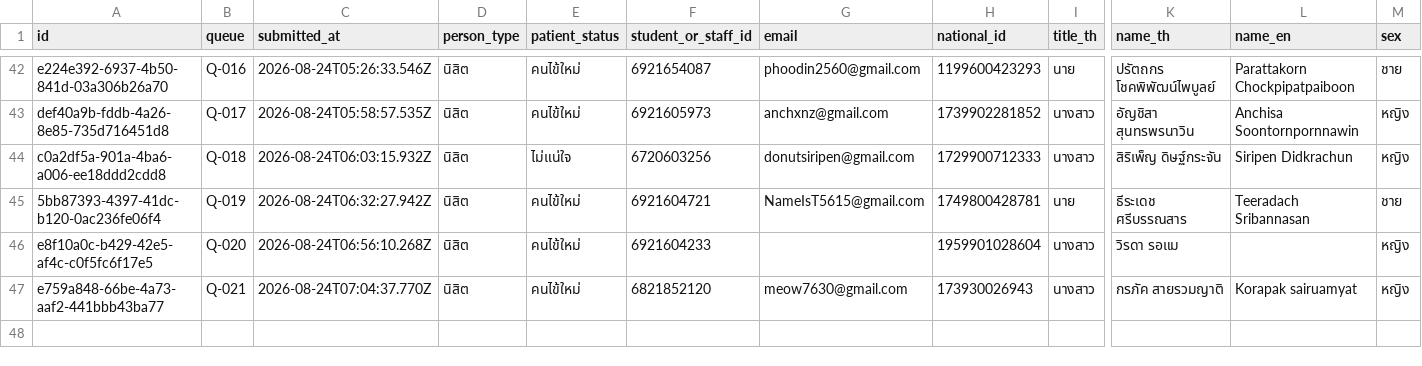
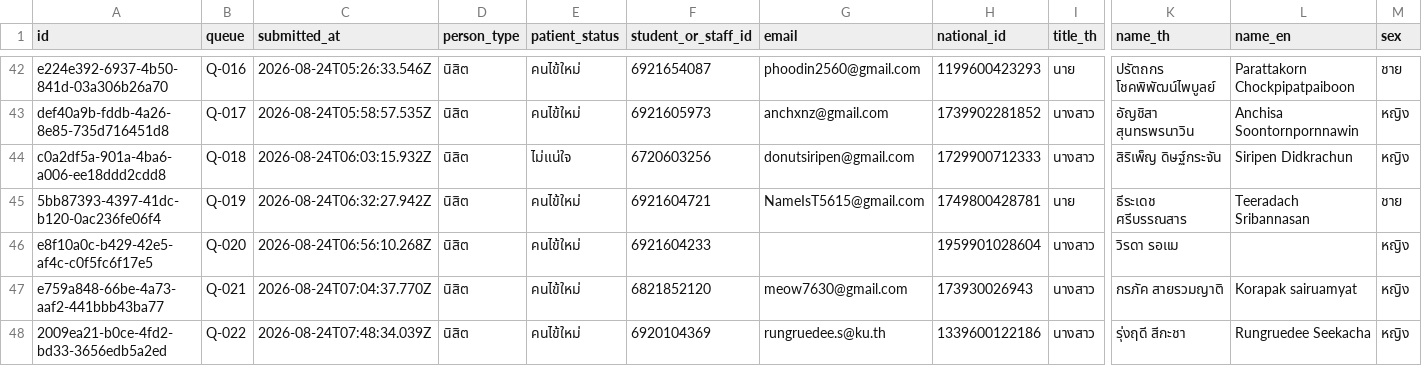
Before and after one commit to PythonianSt/Register2, a CSV file: data/registrations.csv, drawn as a sheet; only a part is shown, gaps mark what is left out; rows hold the shown columns only; the diff names each change by its address in the sheet, - before the commit and + after, or states it on an @@ line.

Commit message:
registration 2009ea21-b0ce-4fd2-bd33-3656edb5a2ed

```diff
--- a/data/registrations.csv
+++ b/data/registrations.csv
+row 48: 2009ea21-b0ce-4fd2-bd33-3656edb5a2ed | Q-022 | 2026-08-24T07:48:34.039Z | นิสิต | คนไข้ใหม่ | 6920104369 | rungruedee.s@ku.th | 1339600122186 | นางสาว | รุ่งฤดี สีกะชา | Rungruedee Seekacha | หญิง
```
